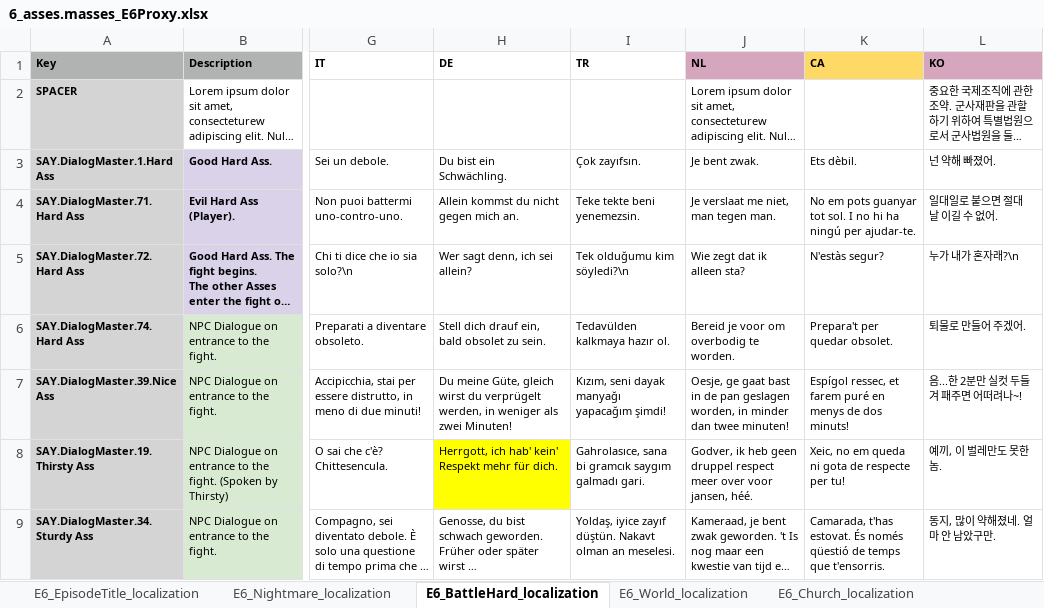
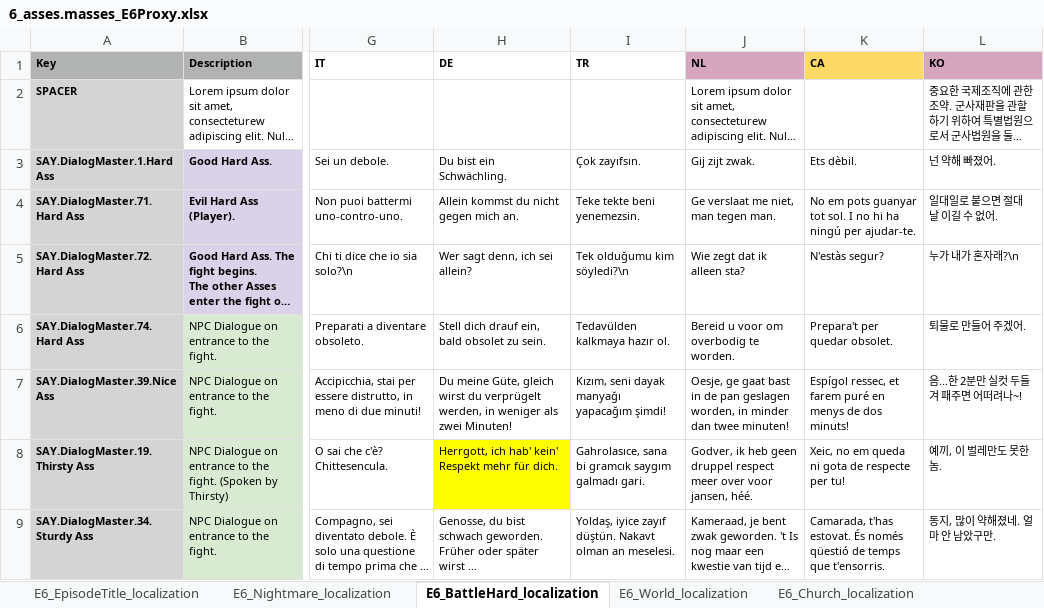
Before and after one commit to TomVDH/AM_FL_TRANS, an Excel workbook: excels/6_asses.masses_E6Proxy.xlsx, sheet E6_BattleHard_localization, drawn as a sheet; only a part is shown, gaps mark what is left out; long unchanged cells end in …; values as stored, in another font and other column widths than the file's, no borders; conditional formats not drawn; the diff names each change by its address in the sheet, - before the commit and + after, or states it on an @@ line.

```diff
--- a/excels/6_asses.masses_E6Proxy.xlsx (sheet E6_BattleHard_localization)
+++ b/excels/6_asses.masses_E6Proxy.xlsx (sheet E6_BattleHard_localization)
-J3 (NL): Je bent zwak.
+J3 (NL): Gij zijt zwak.
-J4 (NL): Je verslaat me niet, man tegen man.
+J4 (NL): Ge verslaat me niet, man tegen man.
-J6 (NL): Bereid je voor om overbodig te worden.
+J6 (NL): Bereid u voor om overbodig te worden.
```
Also changed, not shown: sheet E6_Nightmare_localization, sheet E6_World_localization, excels/10_asses.masses_E10Proxy.xlsx, excels/1_asses.masses_E1Proxy.xlsx, 5 other files.
